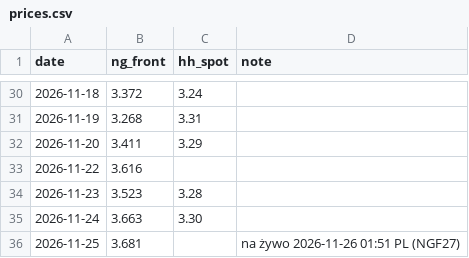
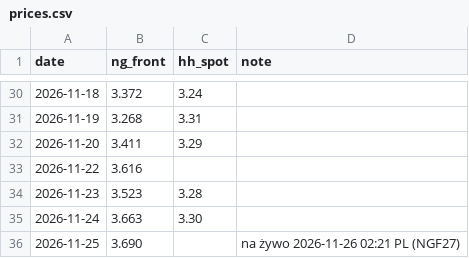
Before and after one commit to KrisMaros/gwhdd-data, a CSV file: data/prices.csv, drawn as a sheet; only a part is shown, gaps mark what is left out.

```diff
--- a/data/prices.csv
+++ b/data/prices.csv
@@ -35,2 +35,2 @@ date,ng_front,hh_spot,note
 2026-11-24,3.663,3.30,
-2026-11-25,3.681,,na żywo 2026-11-26 01:51 PL (NGF27)
+2026-11-25,3.690,,na żywo 2026-11-26 02:21 PL (NGF27)
```
Also changed, not shown: data/contract_prices.csv, 1 other file.
